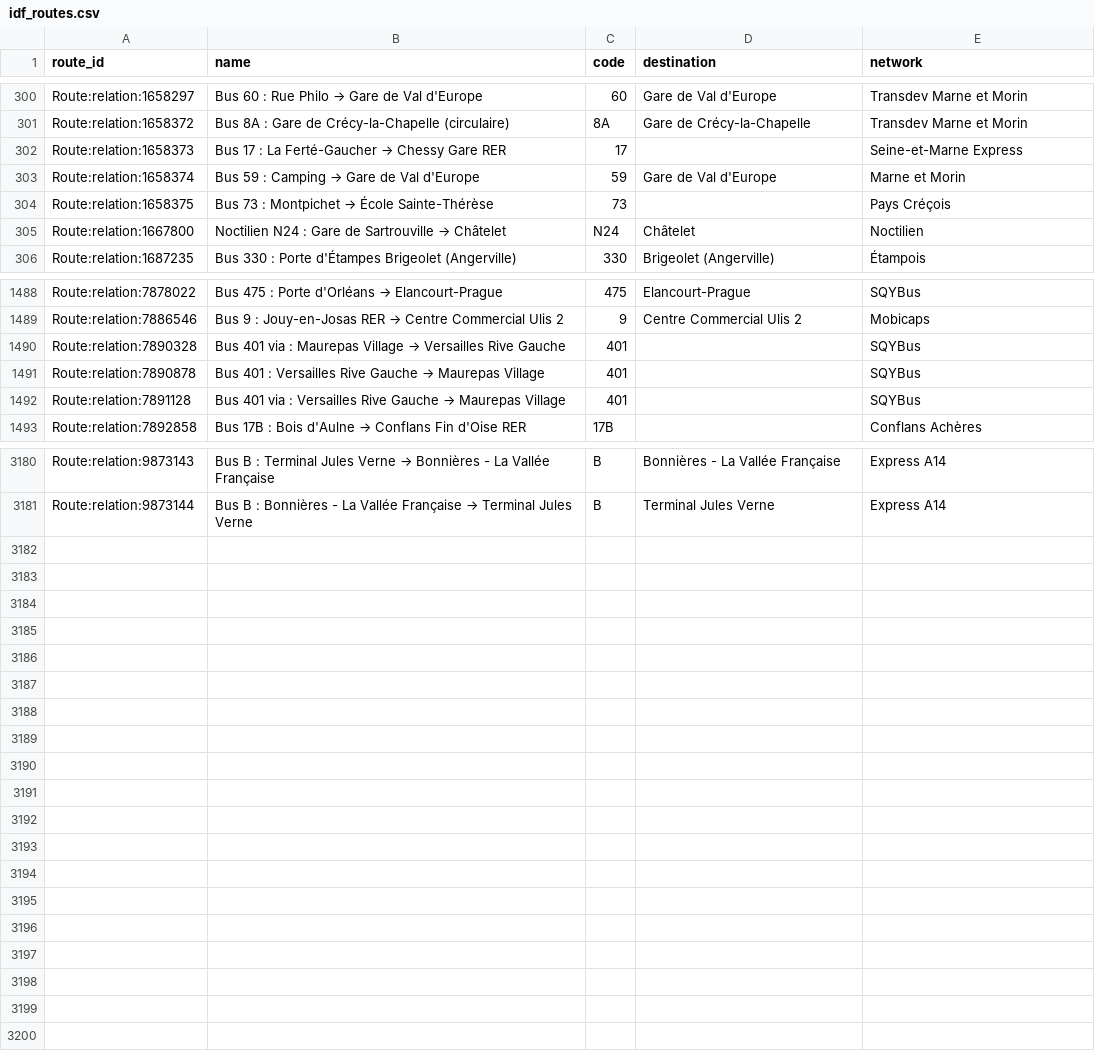
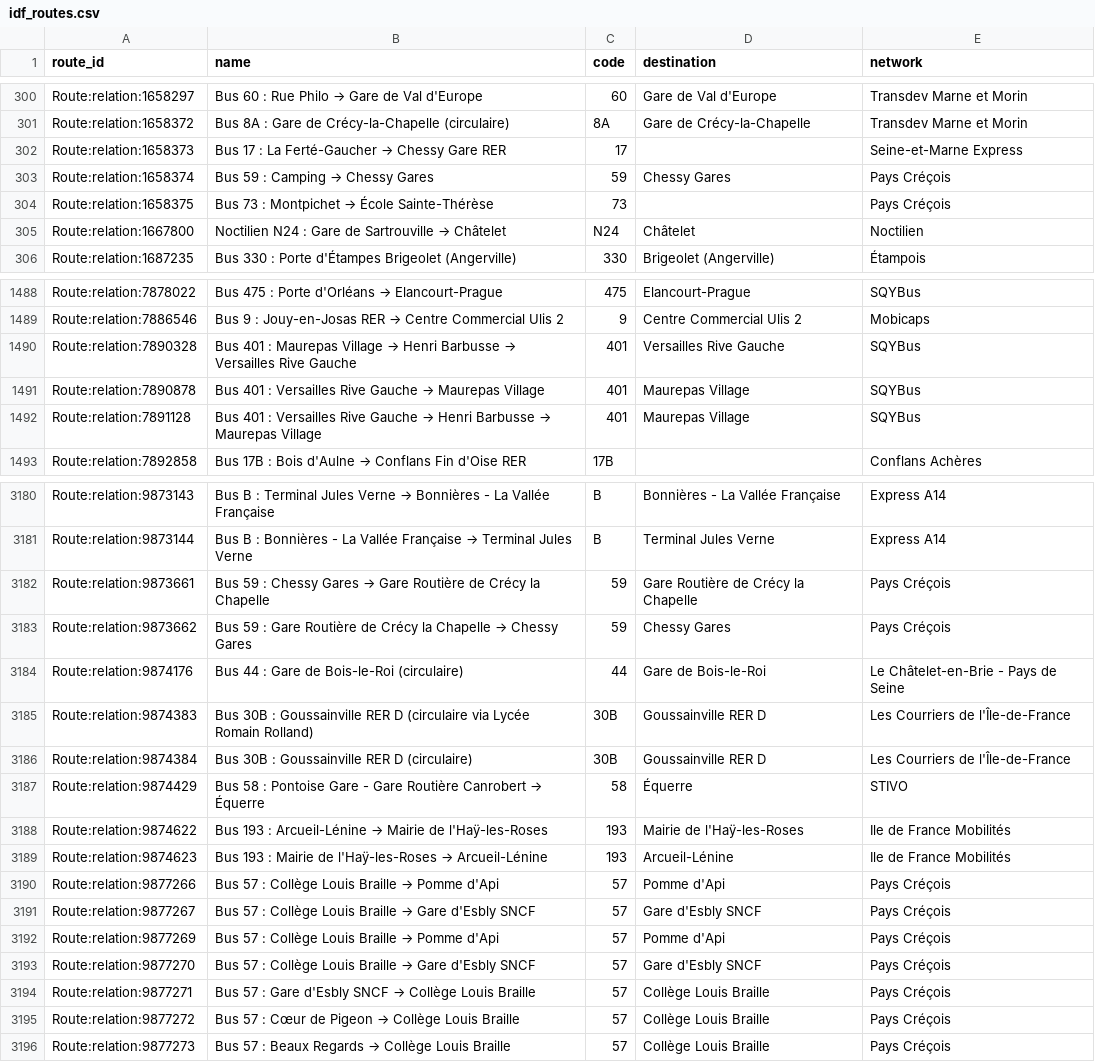
Before and after one commit to Jungle-Bus/ref-fr-STIF, a CSV file: data/idf_routes.csv, drawn as a sheet; only a part is shown, gaps mark what is left out; the diff covers the shown part only.

```diff
--- a/data/idf_routes.csv
+++ b/data/idf_routes.csv
@@ -302,3 +302,3 @@ Route:relation:1658372,Bus 8A : Gare de Crécy-la-Chapelle (circulaire),8A,Gare
 Route:relation:1658373,Bus 17 : La Ferté-Gaucher → Chessy Gare RER,17,,Seine-et-Marne Express
-Route:relation:1658374,Bus 59 : Camping → Gare de Val d'Europe,59,Gare de Val d'Europe,Marne et Morin
+Route:relation:1658374,Bus 59 : Camping → Chessy Gares,59,Chessy Gares,Pays Créçois
 Route:relation:1658375,Bus 73 : Montpichet → École Sainte-Thérèse,73,,Pays Créçois
@@ -1489,5 +1489,5 @@ Route:relation:7878022,Bus 475 : Porte d'Orléans → Elancourt-Prague,475,Elanc
 Route:relation:7886546,Bus 9 : Jouy-en-Josas RER → Centre Commercial Ulis 2,9,Centre Commercial Ulis 2,Mobicaps
-Route:relation:7890328,Bus 401 via : Maurepas Village → Versailles Rive Gauche,401,,SQYBus
-Route:relation:7890878,Bus 401 : Versailles Rive Gauche → Maurepas Village,401,,SQYBus
-Route:relation:7891128,Bus 401 via : Versailles Rive Gauche → Maurepas Village,401,,SQYBus
+Route:relation:7890328,Bus 401 : Maurepas Village → Henri Barbusse → Versailles Rive Gauche,401,Versailles Rive Gauche,SQYBus
+Route:relation:7890878,Bus 401 : Versailles Rive Gauche → Maurepas Village,401,Maurepas Village,SQYBus
+Route:relation:7891128,Bus 401 : Versailles Rive Gauche → Henri Barbusse → Maurepas Village,401,Maurepas Village,SQYBus
 Route:relation:7892858,Bus 17B : Bois d'Aulne → Conflans Fin d'Oise RER,17B,,Conflans Achères
@@ -3181 +3181,16 @@ Route:relation:9873143,Bus B : Terminal Jules Verne → Bonnières - La Vallée
 Route:relation:9873144,Bus B : Bonnières - La Vallée Française → Terminal Jules Verne,B,Terminal Jules Verne,Express A14
+Route:relation:9873661,Bus 59 : Chessy Gares → Gare Routière de Crécy la Chapelle,59,Gare Routière de Crécy la Chapelle,Pays Créçois
+Route:relation:9873662,Bus 59 : Gare Routière de Crécy la Chapelle → Chessy Gares,59,Chessy Gares,Pays Créçois
+Route:relation:9874176,Bus 44 : Gare de Bois-le-Roi (circulaire),44,Gare de Bois-le-Roi,Le Châtelet-en-Brie - Pays de Seine
+Route:relation:9874383,Bus 30B : Goussainville RER D (circulaire via Lycée Romain Rolland),30B,Goussainville RER D,Les Courriers de l'Île-de-France
+Route:relation:9874384,Bus 30B : Goussainville RER D (circulaire),30B,Goussainville RER D,Les Courriers de l'Île-de-France
+Route:relation:9874429,Bus 58 : Pontoise Gare - Gare Routière Canrobert → Équerre,58,Équerre,STIVO
+Route:relation:9874622,Bus 193 : Arcueil-Lénine → Mairie de l'Haÿ-les-Roses,193,Mairie de l'Haÿ-les-Roses,Ile de France Mobilités
+Route:relation:9874623,Bus 193 : Mairie de l'Haÿ-les-Roses → Arcueil-Lénine,193,Arcueil-Lénine,Ile de France Mobilités
+Route:relation:9877266,Bus 57 : Collège Louis Braille → Pomme d'Api,57,Pomme d'Api,Pays Créçois
+Route:relation:9877267,Bus 57 : Collège Louis Braille → Gare d'Esbly SNCF,57,Gare d'Esbly SNCF,Pays Créçois
+Route:relation:9877269,Bus 57 : Collège Louis Braille → Pomme d'Api,57,Pomme d'Api,Pays Créçois
+Route:relation:9877270,Bus 57 : Collège Louis Braille → Gare d'Esbly SNCF,57,Gare d'Esbly SNCF,Pays Créçois
+Route:relation:9877271,Bus 57 : Gare d'Esbly SNCF → Collège Louis Braille,57,Collège Louis Braille,Pays Créçois
+Route:relation:9877272,Bus 57 : Cœur de Pigeon → Collège Louis Braille,57,Collège Louis Braille,Pays Créçois
+Route:relation:9877273,Bus 57 : Beaux Regards → Collège Louis Braille,57,Collège Louis Braille,Pays Créçois
```
Also changed, not shown: 17 edited cells elsewhere in this file, data/lignes.csv, data/osm_lines_with_shape.csv, 4 other files.
